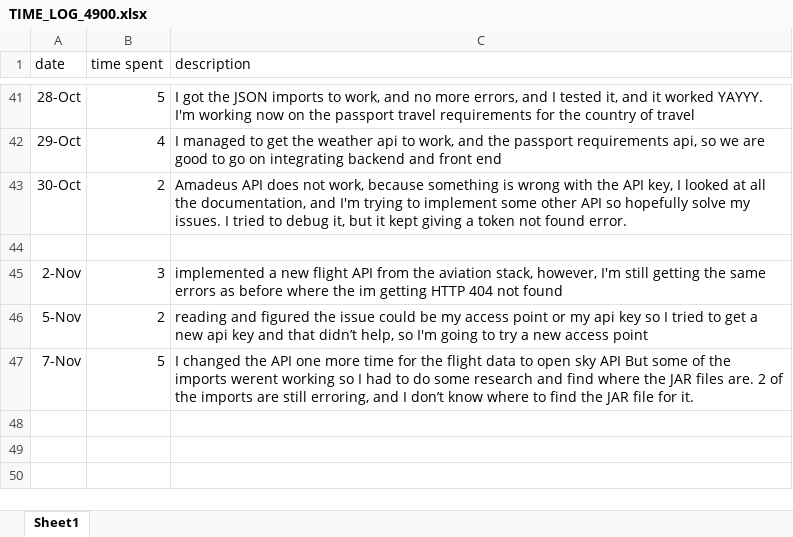
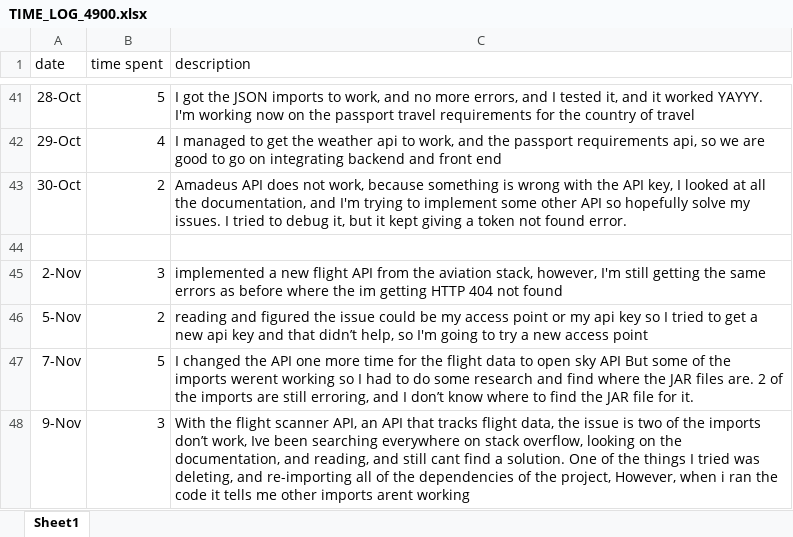
Before and after one commit to waelgithub123/JourneyGenuis, an Excel workbook: TIME_LOG_4900.xlsx, sheet Sheet1, drawn as a sheet; only a part is shown, gaps mark what is left out; values as stored, in another font and other column widths than the file's, no borders; the diff names each change by its address in the sheet, - before the commit and + after, or states it on an @@ line.

Commit message:
debugging dependencies is really stressing me out, I have used 3 different APIs that have been giving me issues, this skyscanner import isnt working

```diff
--- a/TIME_LOG_4900.xlsx (sheet Sheet1)
+++ b/TIME_LOG_4900.xlsx (sheet Sheet1)
+row 48: 9-Nov | 3 | With the flight scanner API, an API that tracks flight data, the issue is two of the imports don’t work, Ive been searching everywhere on stack overflow, looking on the documentation, and reading, and still cant find a solution. One of the things I tried was deleting, and re-importing all of the dependencies of the project, However, when i ran the code it tells me other imports arent working
```
Also changed, not shown: 1 other file.
